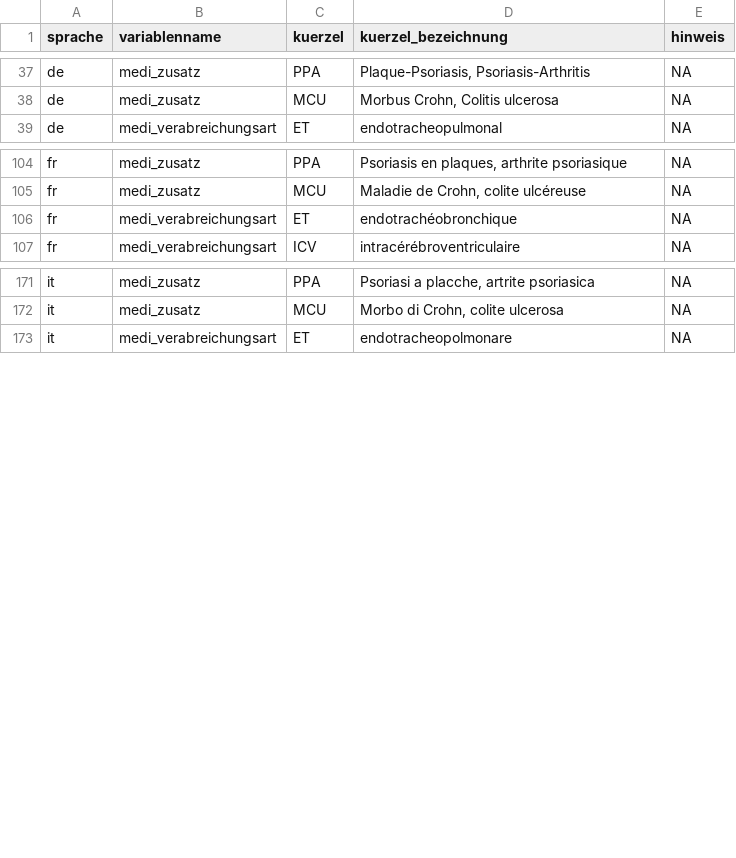
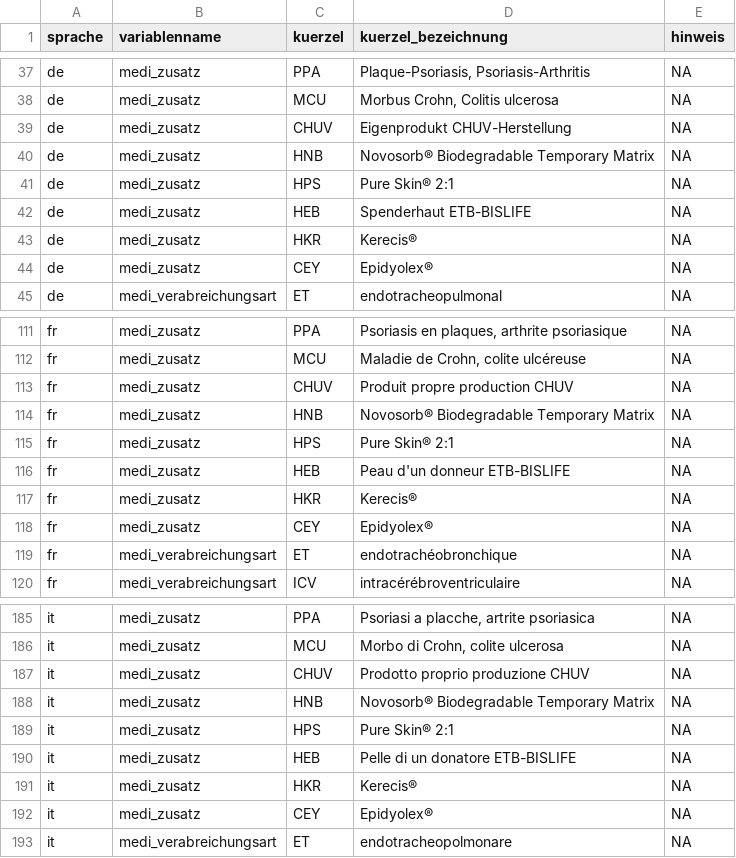
Before and after one commit to teletrabbie/medi_graph, a CSV file: src/2 silver/staging area/technisches_begleitblatt.csv (was src/main/import/technisches_begleitblatt.csv), drawn as a sheet; only a part is shown, gaps mark what is left out; the diff covers the shown part only; the diff names each change by its address in the sheet, - before the commit and + after, or states it on an @@ line.

Commit message:
startet refactoring to medaillon data pattern

```diff
--- a/src/main/import/technisches_begleitblatt.csv
+++ b/src/2 silver/staging area/technisches_begleitblatt.csv
+row 39: de | medi_zusatz | CHUV | Eigenprodukt CHUV-Herstellung | NA
+row 40: de | medi_zusatz | HNB | Novosorb® Biodegradable Temporary Matrix | NA
+row 41: de | medi_zusatz | HPS | Pure Skin® 2:1 | NA
+row 42: de | medi_zusatz | HEB | Spenderhaut ETB-BISLIFE | NA
+row 43: de | medi_zusatz | HKR | Kerecis® | NA
+row 44: de | medi_zusatz | CEY | Epidyolex® | NA
+row 113: fr | medi_zusatz | CHUV | Produit propre production CHUV | NA
+row 114: fr | medi_zusatz | HNB | Novosorb® Biodegradable Temporary Matrix | NA
+row 115: fr | medi_zusatz | HPS | Pure Skin® 2:1 | NA
+row 116: fr | medi_zusatz | HEB | Peau d'un donneur ETB-BISLIFE | NA
+row 117: fr | medi_zusatz | HKR | Kerecis® | NA
+row 118: fr | medi_zusatz | CEY | Epidyolex® | NA
+row 187: it | medi_zusatz | CHUV | Prodotto proprio produzione CHUV | NA
+row 188: it | medi_zusatz | HNB | Novosorb® Biodegradable Temporary Matrix | NA
+row 189: it | medi_zusatz | HPS | Pure Skin® 2:1 | NA
+row 190: it | medi_zusatz | HEB | Pelle di un donatore ETB-BISLIFE | NA
+row 191: it | medi_zusatz | HKR | Kerecis® | NA
+row 192: it | medi_zusatz | CEY | Epidyolex® | NA
```
Also changed, not shown: 3 added rows and 6 edited cells elsewhere in this file, 28 other files.
